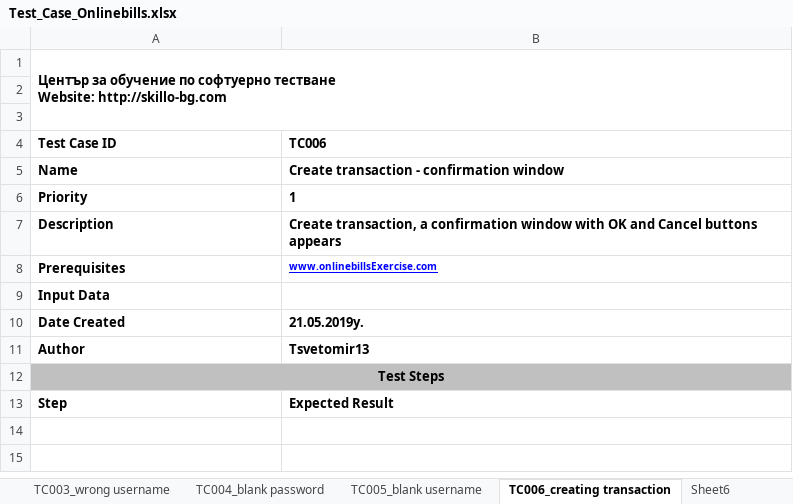
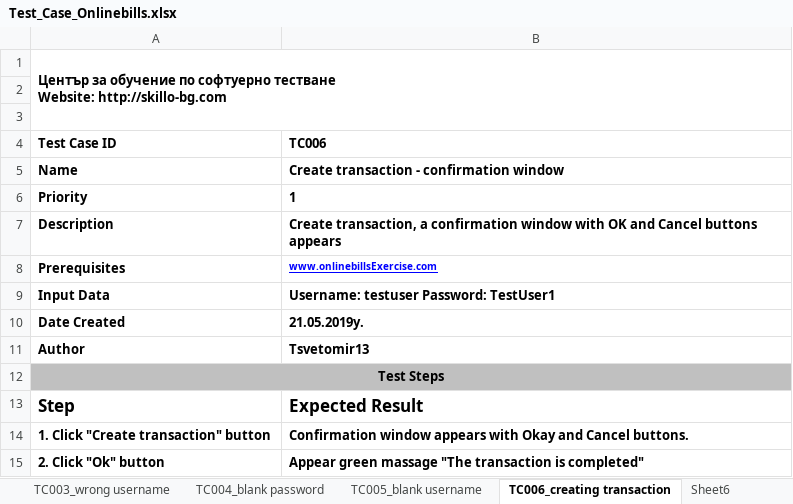
Before and after one commit to htjurkmen/softwaretestingsk04, an Excel workbook: Tsvetomir/Homework#3/Test_Case_Onlinebills.xlsx, sheet TC006_creating transaction, drawn as a sheet; values as stored, in another font and other column widths than the file's, no borders; charts and pictures not drawn; the diff names each change by its address in the sheet, - before the commit and + after, or states it on an @@ line.

Commit message:
Second fix

```diff
--- a/Tsvetomir/Homework#3/Test_Case_Onlinebills.xlsx (sheet TC006_creating transaction)
+++ b/Tsvetomir/Homework#3/Test_Case_Onlinebills.xlsx (sheet TC006_creating transaction)
-B9 (TC006): (empty)
+B9 (TC006): Username: testuser Password: TestUser1
@@ A13:B13 text size: larger @@
+row 14: 1. Click "Create transaction" button | Confirmation window appears with Okay and Cancel buttons.
+row 15: 2. Click "Ok" button | Appear green massage "The transaction is completed"
```
Also changed, not shown: sheet TC004_blank password, sheet TC005_blank username, charts or pictures.
